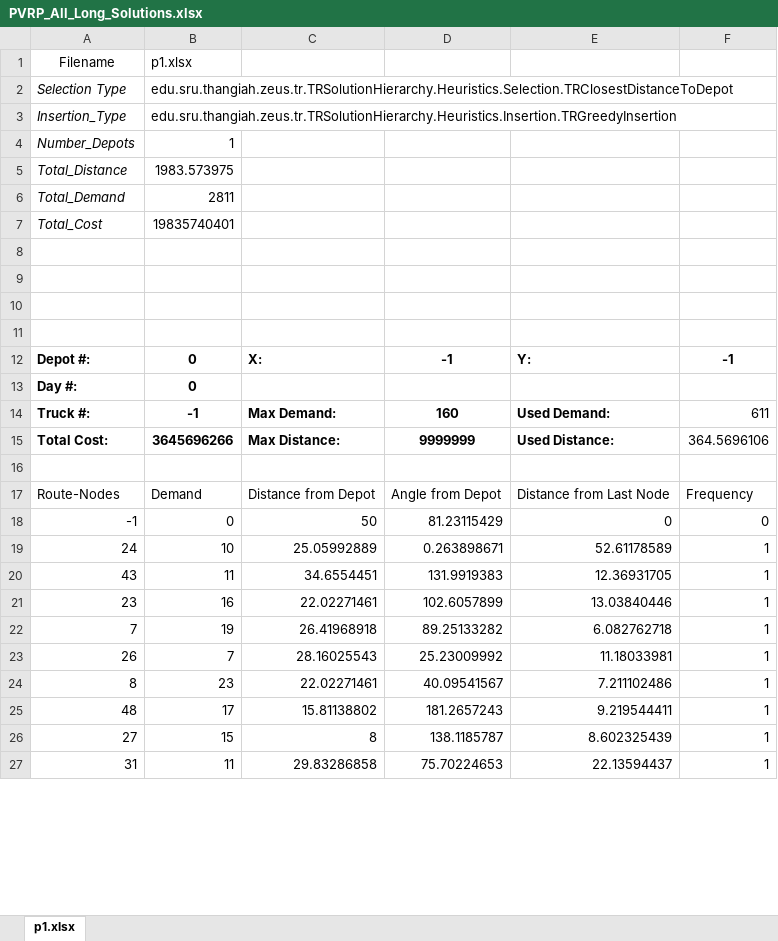
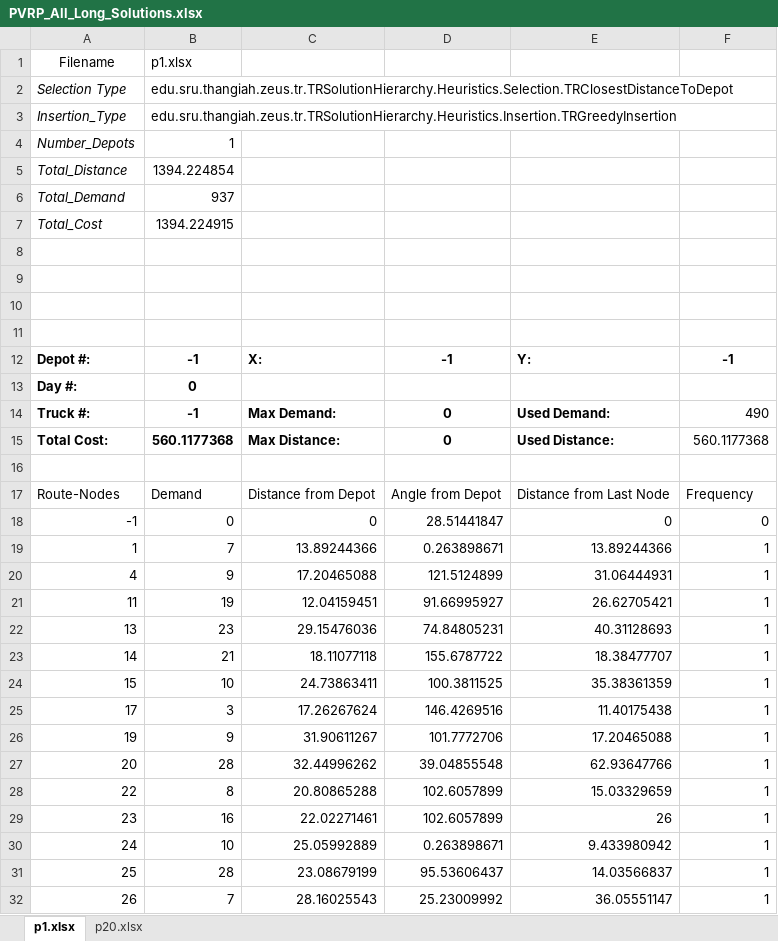
Before and after one commit to joshS314159/Zeus_TR, an Excel workbook: data/TR/results/PVRP_All_Long_Solutions.xlsx, sheet p1.xlsx, drawn as a sheet; only a part is shown; values as stored, in another font and other column widths than the file's, no borders; removed rows and columns are numbered as before the commit, all else as after; the diff covers the shown part only; the diff names each change by its address in the sheet, - before the commit and + after, or states it on an @@ line.

```diff
--- a/data/TR/results/PVRP_All_Long_Solutions.xlsx (sheet p1.xlsx)
+++ b/data/TR/results/PVRP_All_Long_Solutions.xlsx (sheet p1.xlsx)
+sheet tab: p20.xlsx
-B5: 1983.573975
+B5: 1394.224854
-B6: 2811
+B6: 937
-B7: 19835740401
+B7: 1394.224915
-B12: 0
+B12: -1
-D14: 160
+D14: 0
-F14: 611
+F14: 490
-B15: 3645696266
+B15: 560.1177368
-D15: 9999999
+D15: 0
-F15: 364.5696106
+F15: 560.1177368
-C18: 50
+C18: 0
-D18: 81.23115429
+D18: 28.51441847
-row 19: 24 | 10 | 25.05992889 | 0.263898671 | 52.61178589 | 1
-row 20: 43 | 11 | 34.6554451 | 131.9919383 | 12.36931705 | 1
+row 19: 1 | 7 | 13.89244366 | 0.263898671 | 13.89244366 | 1
+row 20: 4 | 9 | 17.20465088 | 121.5124899 | 31.06444931 | 1
+row 21: 11 | 19 | 12.04159451 | 91.66995927 | 26.62705421 | 1
+row 22: 13 | 23 | 29.15476036 | 74.84805231 | 40.31128693 | 1
+row 23: 14 | 21 | 18.11077118 | 155.6787722 | 18.38477707 | 1
+row 24: 15 | 10 | 24.73863411 | 100.3811525 | 35.38361359 | 1
+row 25: 17 | 3 | 17.26267624 | 146.4269516 | 11.40175438 | 1
+row 26: 19 | 9 | 31.90611267 | 101.7772706 | 17.20465088 | 1
+row 27: 20 | 28 | 32.44996262 | 39.04855548 | 62.93647766 | 1
+row 28: 22 | 8 | 20.80865288 | 102.6057899 | 15.03329659 | 1
-E29: 13.03840446
+E29: 26
-row 22: 7 | 19 | 26.41968918 | 89.25133282 | 6.082762718 | 1
+row 30: 24 | 10 | 25.05992889 | 0.263898671 | 9.433980942 | 1
+row 31: 25 | 28 | 23.08679199 | 95.53606437 | 14.03566837 | 1
-E32: 11.18033981
+E32: 36.05551147
-row 24: 8 | 23 | 22.02271461 | 40.09541567 | 7.211102486 | 1
-row 25: 48 | 17 | 15.81138802 | 181.2657243 | 9.219544411 | 1
-row 26: 27 | 15 | 8 | 138.1185787 | 8.602325439 | 1
@@ row 27 moved to row 68: 31 @@
```
Also changed, not shown: 28 added rows, 136 removed rows and 78 edited cells elsewhere in this sheet, data/TR/results/All_Long_Solutions.xlsx, data/TR/results/Comparison_Results.xlsx, 35 other files.
